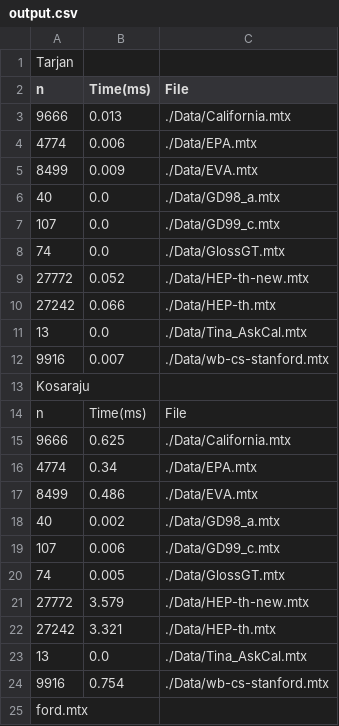
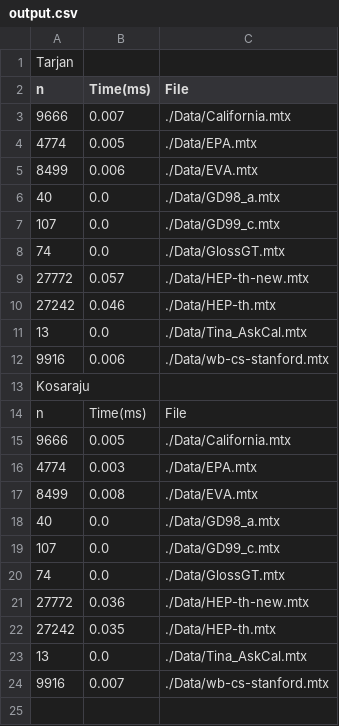
Before and after one commit to Bdempsey03/Data-Structures, a CSV file: output.csv, drawn as a sheet.

```diff
--- a/output.csv
+++ b/output.csv
@@ -2,5 +2,5 @@ Tarjan,
 n,Time(ms),File,
-9666,0.013,./Data/California.mtx,
-4774,0.006,./Data/EPA.mtx,
-8499,0.009,./Data/EVA.mtx,
+9666,0.007,./Data/California.mtx,
+4774,0.005,./Data/EPA.mtx,
+8499,0.006,./Data/EVA.mtx,
 40,0.0,./Data/GD98_a.mtx,
@@ -8,18 +8,17 @@ n,Time(ms),File,
 74,0.0,./Data/GlossGT.mtx,
-27772,0.052,./Data/HEP-th-new.mtx,
-27242,0.066,./Data/HEP-th.mtx,
+27772,0.057,./Data/HEP-th-new.mtx,
+27242,0.046,./Data/HEP-th.mtx,
+13,0.0,./Data/Tina_AskCal.mtx,
+9916,0.006,./Data/wb-cs-stanford.mtx,
+Kosaraju,
+n,Time(ms),File,
+9666,0.005,./Data/California.mtx,
+4774,0.003,./Data/EPA.mtx,
+8499,0.008,./Data/EVA.mtx,
+40,0.0,./Data/GD98_a.mtx,
+107,0.0,./Data/GD99_c.mtx,
+74,0.0,./Data/GlossGT.mtx,
+27772,0.036,./Data/HEP-th-new.mtx,
+27242,0.035,./Data/HEP-th.mtx,
 13,0.0,./Data/Tina_AskCal.mtx,
 9916,0.007,./Data/wb-cs-stanford.mtx,
-Kosaraju,
-n,Time(ms),File,
-9666,0.625,./Data/California.mtx,
-4774,0.34,./Data/EPA.mtx,
-8499,0.486,./Data/EVA.mtx,
-40,0.002,./Data/GD98_a.mtx,
-107,0.006,./Data/GD99_c.mtx,
-74,0.005,./Data/GlossGT.mtx,
-27772,3.579,./Data/HEP-th-new.mtx,
-27242,3.321,./Data/HEP-th.mtx,
-13,0.0,./Data/Tina_AskCal.mtx,
-9916,0.754,./Data/wb-cs-stanford.mtx,
-ford.mtx,
```
Also changed, not shown: 3 other files.
